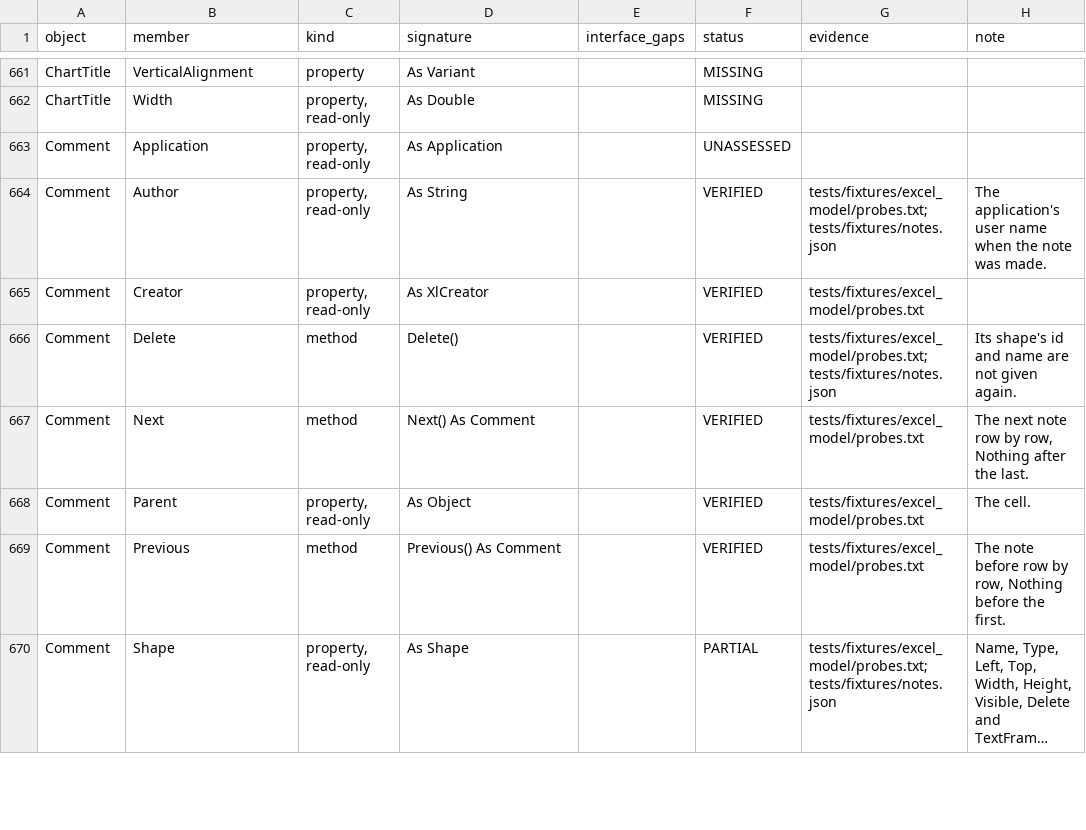
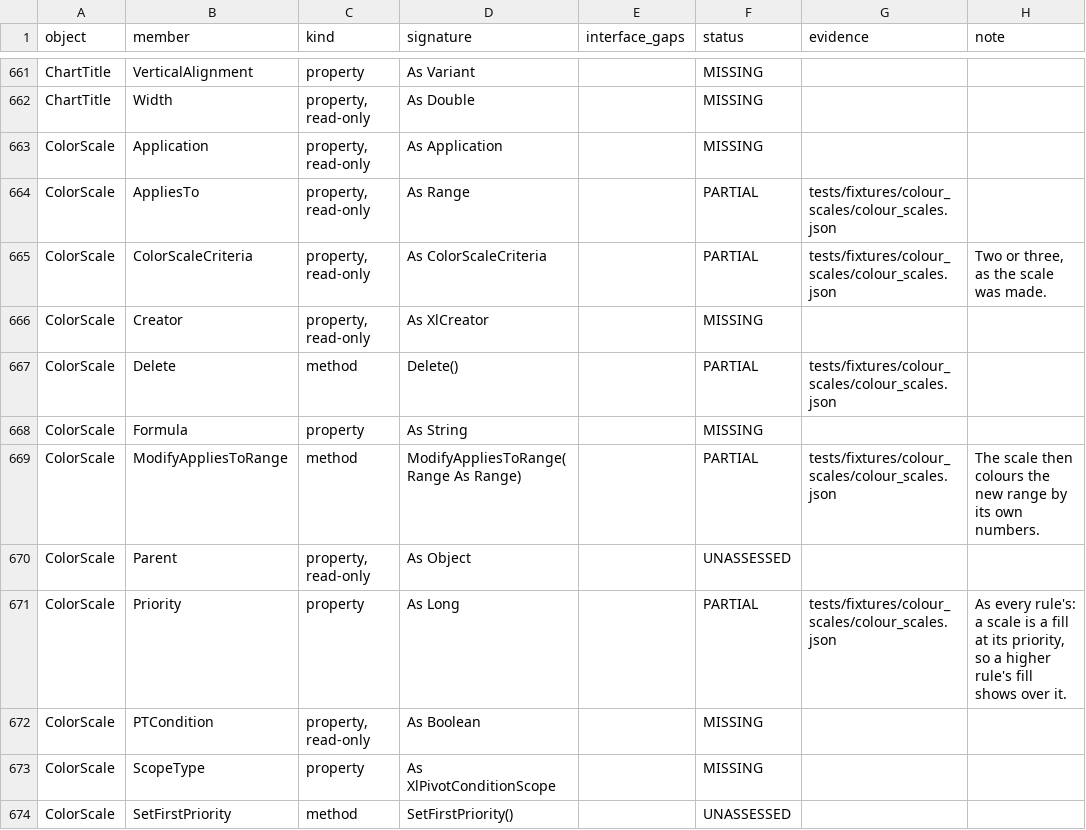
Before and after one commit to WilliamSmithEdward/pyOpenVBA, a CSV file: docs/excel_checklist.csv, drawn as a sheet; only a part is shown, gaps mark what is left out; the shorter side is filled out with more unchanged rows; long unchanged cells end in …; the diff covers the shown part only.

Commit message:
Colour cells by a colour scale, as Excel blends them
FormatConditions.AddColorScale reported itself unsupported. Live Excel
(scripts/measure_colour_scales.py, 29 layouts, two gradients of 101
steps, the workbook it saved of them read back) settles it, and the new
_colour_scales module models it:

- AddColorScale(2) runs from FF7128 to FFEF9C, AddColorScale(3) from
  F8696B through FFEB84 at the 50th percentile to 63BE7B. Any other count
  is error 9 and none error 450.
- The ColorScale, its ColorScaleCriteria and each criterion's Index,
  Type, Value and FormatColor (Color, ThemeColor, TintAndShade) read and
  set as Excel's do. A lowest or highest criterion's Value reads that
  value of the range as it stands, and setting it is error 1004.
  StopIfTrue reads False and setting it is error 450.
- A cell's DisplayFormat shows the colour Excel blends for it. Only
  numbers are coloured; below the lowest point a cell takes the first
  colour, above the highest the last, and the last when lowest and
  highest are one value. Excel blends in doubles, the cell's place as a
  fraction of the whole span and then of its segment, each channel cut
  toward zero; all 246 colours measured agree. A scale is a fill at its
  priority, so a higher rule's fill shows over it.
- The file keeps a scale as Excel writes it, and a sheet holding one can
  be renamed, its formula points checked as other rules' formulas are.

Fixed on the way: the model wrote a new conditional format as
ns0:conditionalFormatting, a changed one with every worksheet namespace
declared on it again, and cfRule attributes in the order they were set.
They are now written as Excel writes them. The 1,283 live
conditional-format tests pass with that, and a new live gate passes,
Excel reading the model's colour scales as it read its own.

Excel reads a lowest or highest criterion's Value as 0 in a file just
opened until it draws the rule, which the model does not do; that is a
strict xfail. Data bars and icon sets are next.

```diff
--- a/docs/excel_checklist.csv
+++ b/docs/excel_checklist.csv
@@ -662 +662,13 @@ ChartTitle,VerticalAlignment,property,As Variant,,MISSING,,
 ChartTitle,Width,"property, read-only",As Double,,MISSING,,
+ColorScale,Application,"property, read-only",As Application,,MISSING,,
+ColorScale,AppliesTo,"property, read-only",As Range,,PARTIAL,tests/fixtures/colour_scales/colour_scales.json,
+ColorScale,ColorScaleCriteria,"property, read-only",As ColorScaleCriteria,,PARTIAL,tests/fixtures/colour_scales/colour_scales.json,"Two or three, as the scale was made."
+ColorScale,Creator,"property, read-only",As XlCreator,,MISSING,,
+ColorScale,Delete,method,Delete(),,PARTIAL,tests/fixtures/colour_scales/colour_scales.json,
+ColorScale,Formula,property,As String,,MISSING,,
+ColorScale,ModifyAppliesToRange,method,ModifyAppliesToRange(Range As Range),,PARTIAL,tests/fixtures/colour_scales/colour_scales.json,The scale then colours the new range by its own numbers.
+ColorScale,Parent,"property, read-only",As Object,,UNASSESSED,,
+ColorScale,Priority,property,As Long,,PARTIAL,tests/fixtures/colour_scales/colour_scales.json,"As every rule's: a scale is a fill at its priority, so a higher rule's fill shows over it."
+ColorScale,PTCondition,"property, read-only",As Boolean,,MISSING,,
+ColorScale,ScopeType,property,As XlPivotConditionScope,,MISSING,,
+ColorScale,SetFirstPriority,method,SetFirstPriority(),,UNASSESSED,,
```
Also changed, not shown: 18 added rows and 3 edited cells elsewhere in this file, 18 other files.
